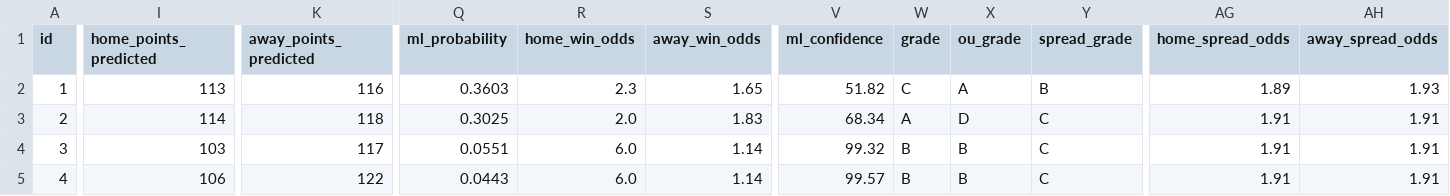
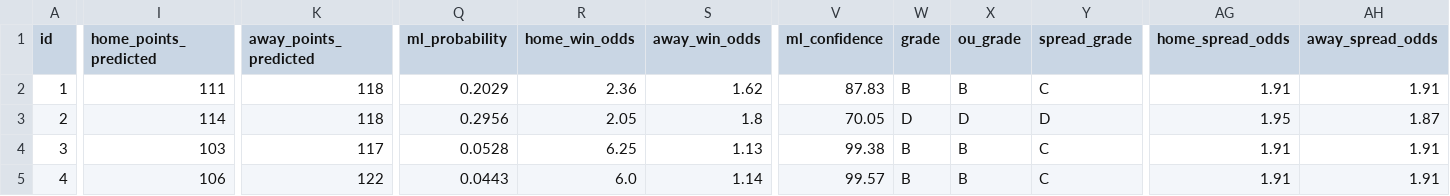
Before and after one commit to iampreetdave-work/basketball-NBA, a CSV file: NBA_PREDICTIONS_ML.csv, drawn as a sheet; only a part is shown, gaps mark what is left out; the diff covers the shown part only; the diff names each change by its address in the sheet, - before the commit and + after, or states it on an @@ line.

```diff
--- a/NBA_PREDICTIONS_ML.csv
+++ b/NBA_PREDICTIONS_ML.csv
-I2 (home_points_predicted): 113
+I2 (home_points_predicted): 111
-K2 (away_points_predicted): 116
+K2 (away_points_predicted): 118
-Q2 (ml_probability): 0.3603
+Q2 (ml_probability): 0.2029
-R2 (home_win_odds): 2.3
+R2 (home_win_odds): 2.36
-S2 (away_win_odds): 1.65
+S2 (away_win_odds): 1.62
-V2 (ml_confidence): 51.82
+V2 (ml_confidence): 87.83
-W2 (grade): C
+W2 (grade): B
-X2 (ou_grade): A
+X2 (ou_grade): B
-Y2 (spread_grade): B
+Y2 (spread_grade): C
-AG2 (home_spread_odds): 1.89
+AG2 (home_spread_odds): 1.91
-AH2 (away_spread_odds): 1.93
+AH2 (away_spread_odds): 1.91
-Q3 (ml_probability): 0.3025
+Q3 (ml_probability): 0.2956
-R3 (home_win_odds): 2.0
+R3 (home_win_odds): 2.05
-S3 (away_win_odds): 1.83
+S3 (away_win_odds): 1.8
-V3 (ml_confidence): 68.34
+V3 (ml_confidence): 70.05
-W3 (grade): A
+W3 (grade): D
-Y3 (spread_grade): C
+Y3 (spread_grade): D
-AG3 (home_spread_odds): 1.91
+AG3 (home_spread_odds): 1.95
-AH3 (away_spread_odds): 1.91
+AH3 (away_spread_odds): 1.87
-Q4 (ml_probability): 0.0551
+Q4 (ml_probability): 0.0528
-R4 (home_win_odds): 6.0
+R4 (home_win_odds): 6.25
-S4 (away_win_odds): 1.14
+S4 (away_win_odds): 1.13
-V4 (ml_confidence): 99.32
+V4 (ml_confidence): 99.38
```
Also changed, not shown: 28 edited cells elsewhere in this file, Future.csv, upcoming_nba_draftkings_odds.csv.
